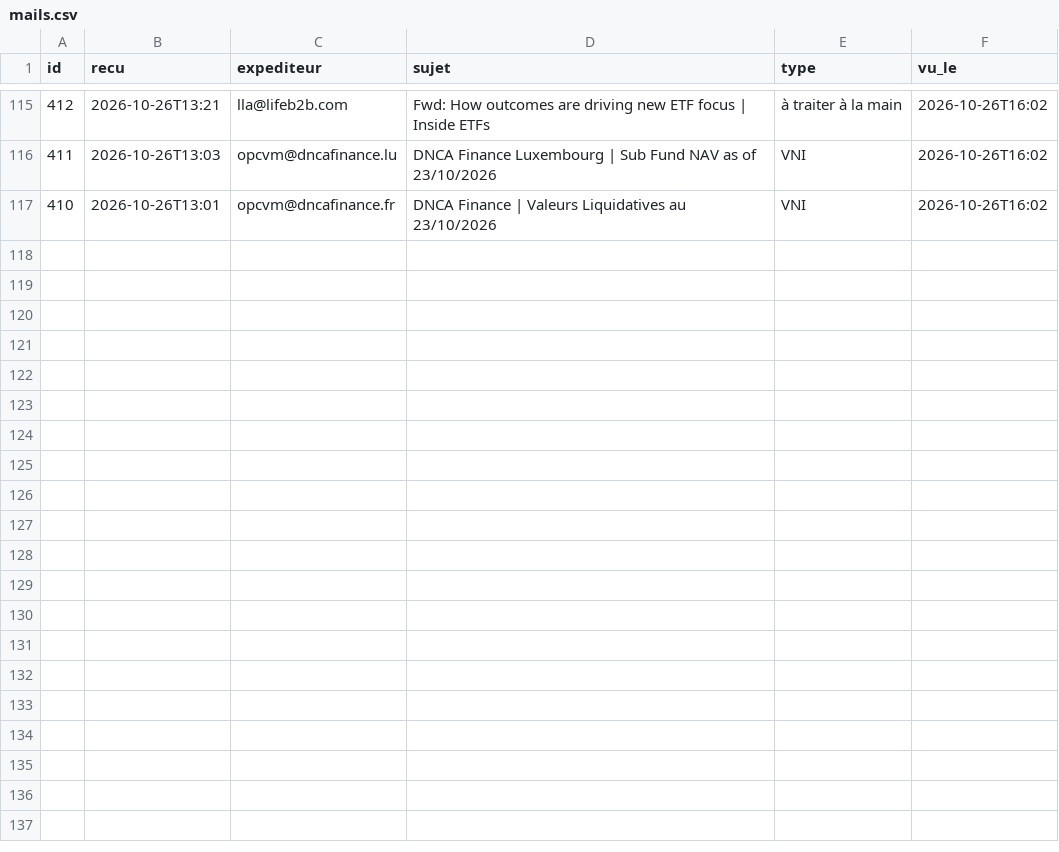
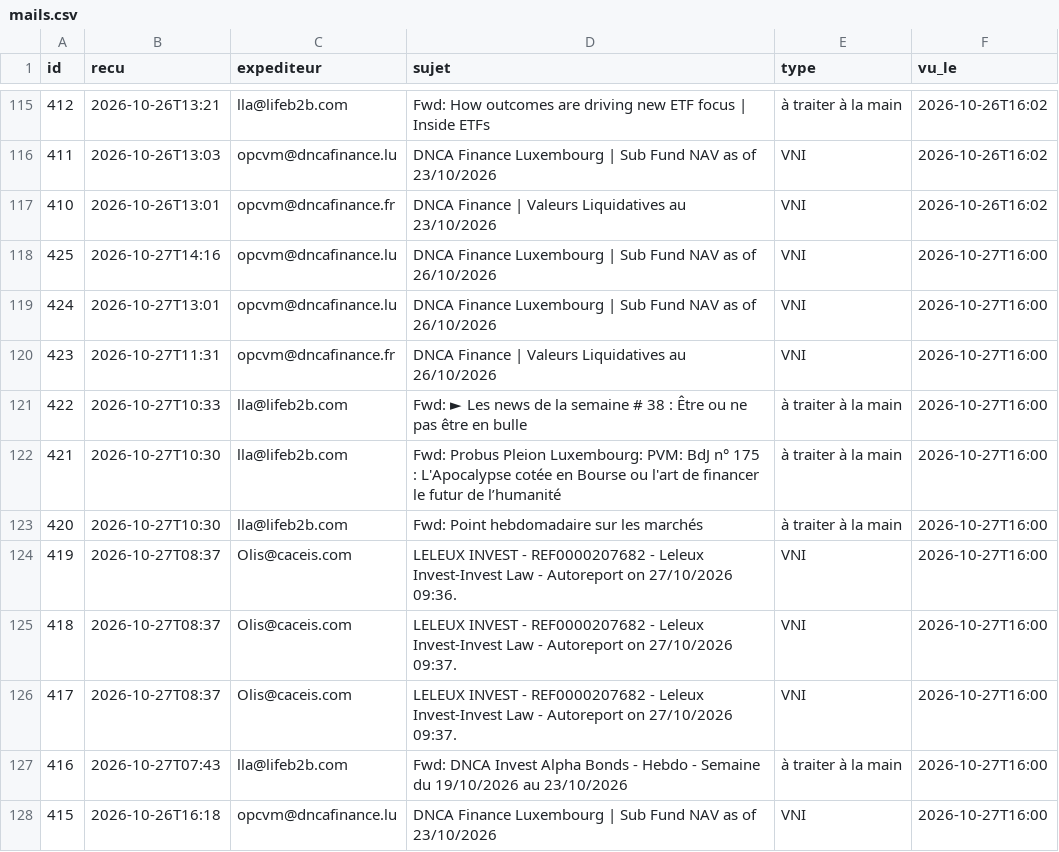
Before and after one commit to npo-cell/Invest-Law, a CSV file: docs/zimbra-vni/mails.csv, drawn as a sheet; only a part is shown, gaps mark what is left out; the diff names each change by its address in the sheet, - before the commit and + after, or states it on an @@ line.

```diff
--- a/docs/zimbra-vni/mails.csv
+++ b/docs/zimbra-vni/mails.csv
+row 118: 425 | 2026-10-27T14:16 | opcvm@dncafinance.lu | DNCA Finance Luxembourg | Sub Fund NAV as of 26/10/2026 | VNI | 2026-10-27T16:00
+row 119: 424 | 2026-10-27T13:01 | opcvm@dncafinance.lu | DNCA Finance Luxembourg | Sub Fund NAV as of 26/10/2026 | VNI | 2026-10-27T16:00
+row 120: 423 | 2026-10-27T11:31 | opcvm@dncafinance.fr | DNCA Finance | Valeurs Liquidatives au 26/10/2026 | VNI | 2026-10-27T16:00
+row 121: 422 | 2026-10-27T10:33 | lla@lifeb2b.com | Fwd: ► Les news de la semaine # 38 : Être ou ne pas être en bulle | à traiter à la main | 2026-10-27T16:00
+row 122: 421 | 2026-10-27T10:30 | lla@lifeb2b.com | Fwd: Probus Pleion Luxembourg: PVM: BdJ n° 175 : L'Apocalypse cotée en Bourse ou l'art de financer le futur de l’humanité | à traiter à la main | 2026-10-27T16:00
+row 123: 420 | 2026-10-27T10:30 | lla@lifeb2b.com | Fwd: Point hebdomadaire sur les marchés | à traiter à la main | 2026-10-27T16:00
+row 124: 419 | 2026-10-27T08:37 | Olis@caceis.com | LELEUX INVEST - REF0000207682 - Leleux Invest-Invest Law - Autoreport on 27/10/2026 09:36. | VNI | 2026-10-27T16:00
+row 125: 418 | 2026-10-27T08:37 | Olis@caceis.com | LELEUX INVEST - REF0000207682 - Leleux Invest-Invest Law - Autoreport on 27/10/2026 09:37. | VNI | 2026-10-27T16:00
+row 126: 417 | 2026-10-27T08:37 | Olis@caceis.com | LELEUX INVEST - REF0000207682 - Leleux Invest-Invest Law - Autoreport on 27/10/2026 09:37. | VNI | 2026-10-27T16:00
+row 127: 416 | 2026-10-27T07:43 | lla@lifeb2b.com | Fwd: DNCA Invest Alpha Bonds - Hebdo - Semaine du 19/10/2026 au 23/10/2026 | à traiter à la main | 2026-10-27T16:00
+row 128: 415 | 2026-10-26T16:18 | opcvm@dncafinance.lu | DNCA Finance Luxembourg | Sub Fund NAV as of 23/10/2026 | VNI | 2026-10-27T16:00
```
Also changed, not shown: docs/zimbra-vni/journal.csv, 1 other file.
